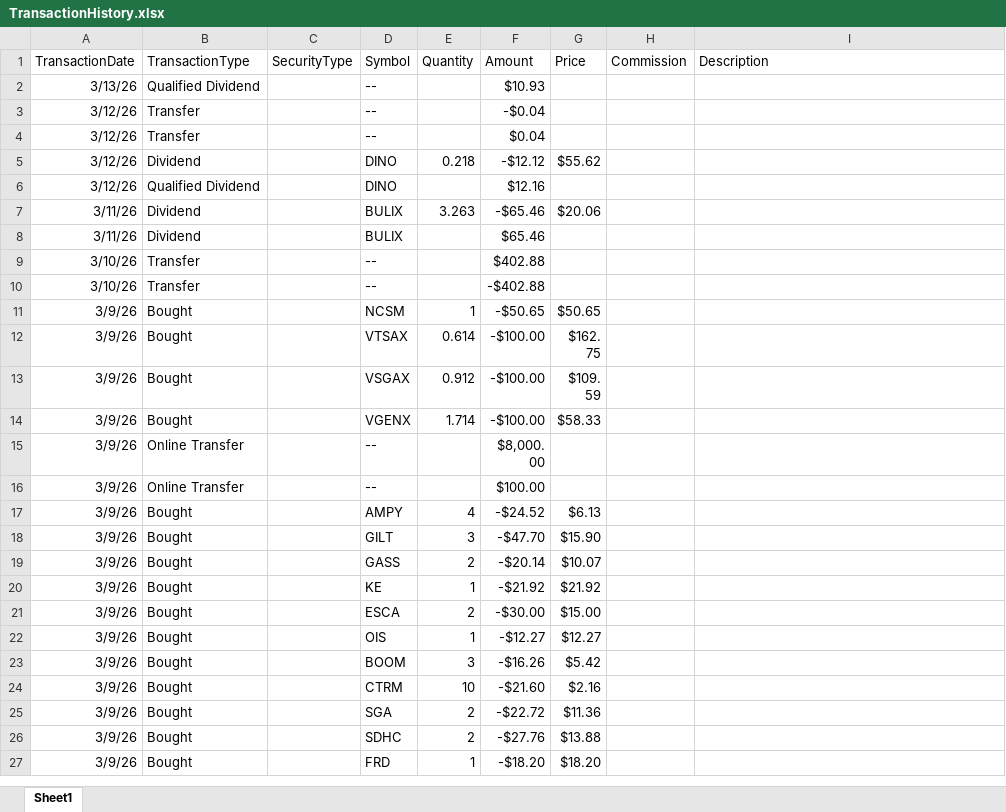
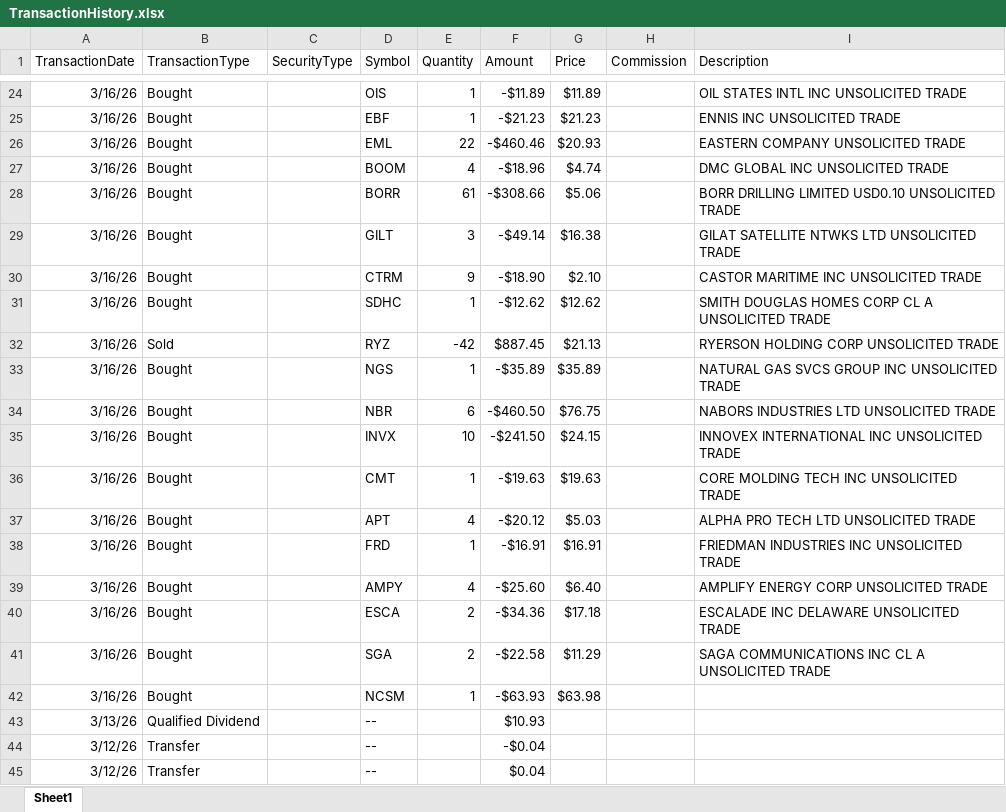
Before and after one commit to rickshilling/shadowPortfolio, an Excel workbook: TransactionHistory.xlsx, sheet Sheet1, drawn as a sheet; only a part is shown, gaps mark what is left out; the shorter side is filled out with more unchanged rows; values as stored, in another font and other column widths than the file's, no borders; charts and pictures not drawn; the diff covers the shown part only; the diff names each change by its address in the sheet, - before the commit and + after, or states it on an @@ line.

```diff
--- a/TransactionHistory.xlsx (sheet Sheet1)
+++ b/TransactionHistory.xlsx (sheet Sheet1)
+row 24: 3/16/26 | Bought |  | OIS | 1 | -$11.89 | $11.89 |  | OIL STATES INTL INC UNSOLICITED TRADE
+row 25: 3/16/26 | Bought |  | EBF | 1 | -$21.23 | $21.23 |  | ENNIS INC UNSOLICITED TRADE
+row 26: 3/16/26 | Bought |  | EML | 22 | -$460.46 | $20.93 |  | EASTERN COMPANY UNSOLICITED TRADE
+row 27: 3/16/26 | Bought |  | BOOM | 4 | -$18.96 | $4.74 |  | DMC GLOBAL INC UNSOLICITED TRADE
+row 28: 3/16/26 | Bought |  | BORR | 61 | -$308.66 | $5.06 |  | BORR DRILLING LIMITED USD0.10 UNSOLICITED TRADE
+row 29: 3/16/26 | Bought |  | GILT | 3 | -$49.14 | $16.38 |  | GILAT SATELLITE NTWKS LTD UNSOLICITED TRADE
+row 30: 3/16/26 | Bought |  | CTRM | 9 | -$18.90 | $2.10 |  | CASTOR MARITIME INC UNSOLICITED TRADE
+row 31: 3/16/26 | Bought |  | SDHC | 1 | -$12.62 | $12.62 |  | SMITH DOUGLAS HOMES CORP CL A UNSOLICITED TRADE
+row 32: 3/16/26 | Sold |  | RYZ | -42 | $887.45 | $21.13 |  | RYERSON HOLDING CORP UNSOLICITED TRADE
+row 33: 3/16/26 | Bought |  | NGS | 1 | -$35.89 | $35.89 |  | NATURAL GAS SVCS GROUP INC UNSOLICITED TRADE
+row 34: 3/16/26 | Bought |  | NBR | 6 | -$460.50 | $76.75 |  | NABORS INDUSTRIES LTD UNSOLICITED TRADE
+row 35: 3/16/26 | Bought |  | INVX | 10 | -$241.50 | $24.15 |  | INNOVEX INTERNATIONAL INC UNSOLICITED TRADE
+row 36: 3/16/26 | Bought |  | CMT | 1 | -$19.63 | $19.63 |  | CORE MOLDING TECH INC UNSOLICITED TRADE
+row 37: 3/16/26 | Bought |  | APT | 4 | -$20.12 | $5.03 |  | ALPHA PRO TECH LTD UNSOLICITED TRADE
+row 38: 3/16/26 | Bought |  | FRD | 1 | -$16.91 | $16.91 |  | FRIEDMAN INDUSTRIES INC UNSOLICITED TRADE
+row 39: 3/16/26 | Bought |  | AMPY | 4 | -$25.60 | $6.40 |  | AMPLIFY ENERGY CORP UNSOLICITED TRADE
+row 40: 3/16/26 | Bought |  | ESCA | 2 | -$34.36 | $17.18 |  | ESCALADE INC DELAWARE UNSOLICITED TRADE
+row 41: 3/16/26 | Bought |  | SGA | 2 | -$22.58 | $11.29 |  | SAGA COMMUNICATIONS INC CL A UNSOLICITED TRADE
+row 42: 3/16/26 | Bought |  | NCSM | 1 | -$63.93 | $63.98
```
Also changed, not shown: 22 added rows elsewhere in this sheet, AAII.xlsx, 1 other file.
